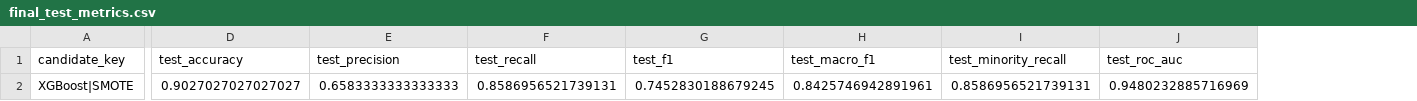
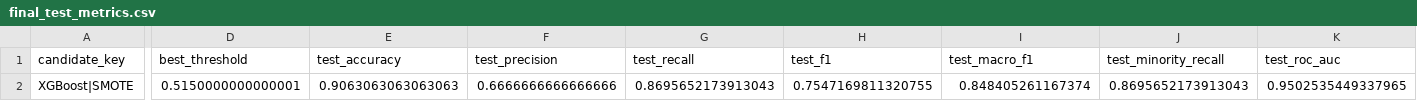
Before and after one commit to kwspringkle/teen-social-media-stress-analysis, a CSV file: results/metrics/final_test_metrics.csv, drawn as a sheet; only a part is shown, gaps mark what is left out; addresses are those after the commit; the diff names each change by its address in the sheet, - before the commit and + after, or states it on an @@ line.

```diff
--- a/results/metrics/final_test_metrics.csv
+++ b/results/metrics/final_test_metrics.csv
+column D (best_threshold), row 2: 0.5150000000000001
-E2 (test_accuracy): 0.9027027027027027
+E2 (test_accuracy): 0.9063063063063063
-F2 (test_precision): 0.6583333333333333
+F2 (test_precision): 0.6666666666666666
-G2 (test_recall): 0.8586956521739131
+G2 (test_recall): 0.8695652173913043
-H2 (test_f1): 0.7452830188679245
+H2 (test_f1): 0.7547169811320755
-I2 (test_macro_f1): 0.8425746942891961
+I2 (test_macro_f1): 0.848405261167374
-J2 (test_minority_recall): 0.8586956521739131
+J2 (test_minority_recall): 0.8695652173913043
-K2 (test_roc_auc): 0.9480232885716969
+K2 (test_roc_auc): 0.9502535449337965
```
Also changed, not shown: models/ml/exported_top_models.csv, results/metrics/feature_importance_best_model.csv, 18 other files.
